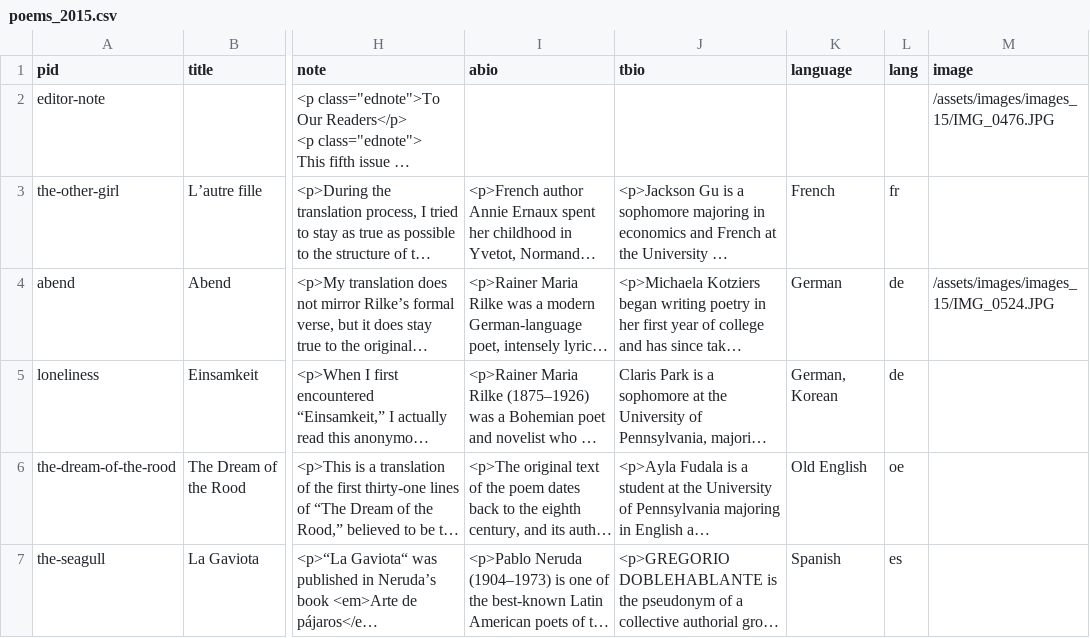
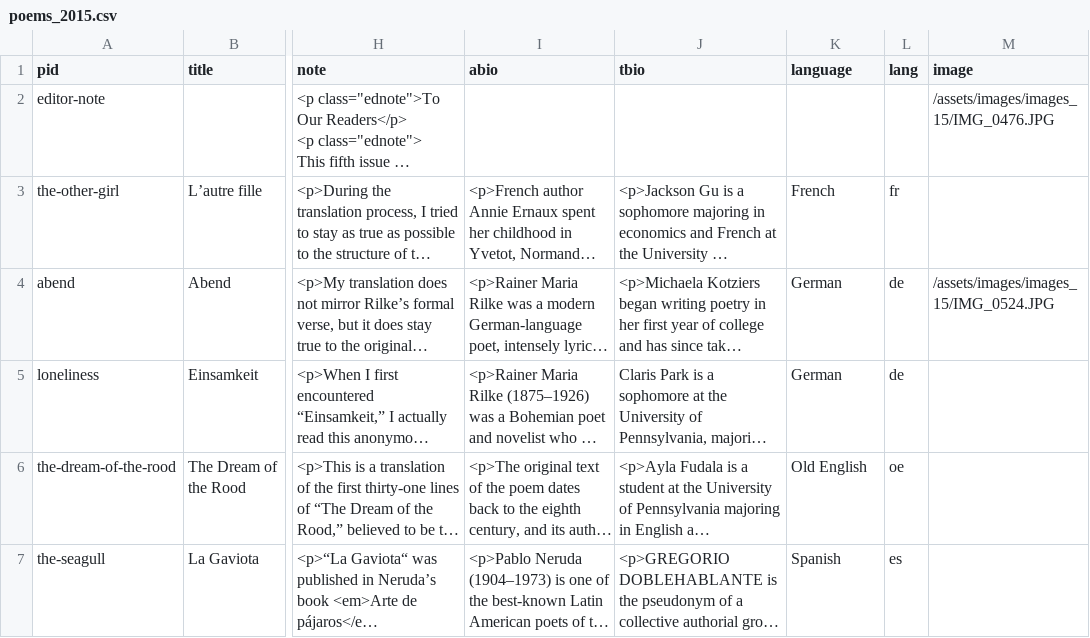
Before and after one commit to double-speak/doublespeak.github.io, a CSV file: _data/issues/poems_2015.csv, drawn as a sheet; only a part is shown, gaps mark what is left out; long unchanged cells end in …; the diff covers the shown part only; the diff names each change by its address in the sheet, - before the commit and + after, or states it on an @@ line.

```diff
--- a/_data/issues/poems_2015.csv
+++ b/_data/issues/poems_2015.csv
-K5 (language): German, Korean
+K5 (language): German
```
Also changed, not shown: 2 edited cells elsewhere in this file, _data/poems_2015.csv, 1 other file.
